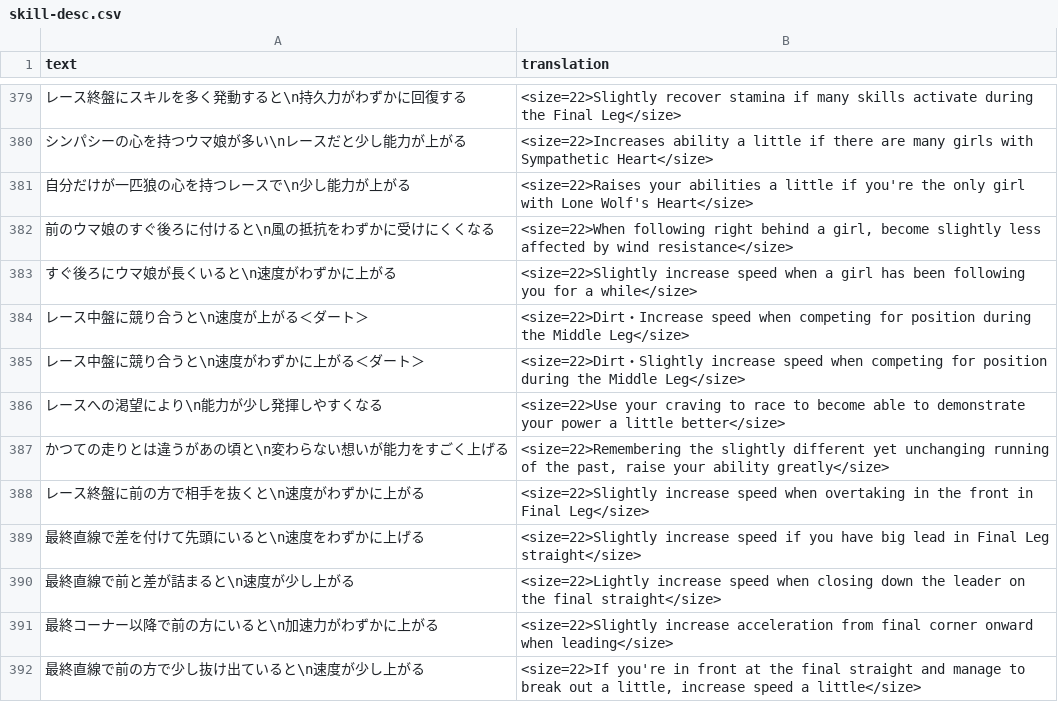
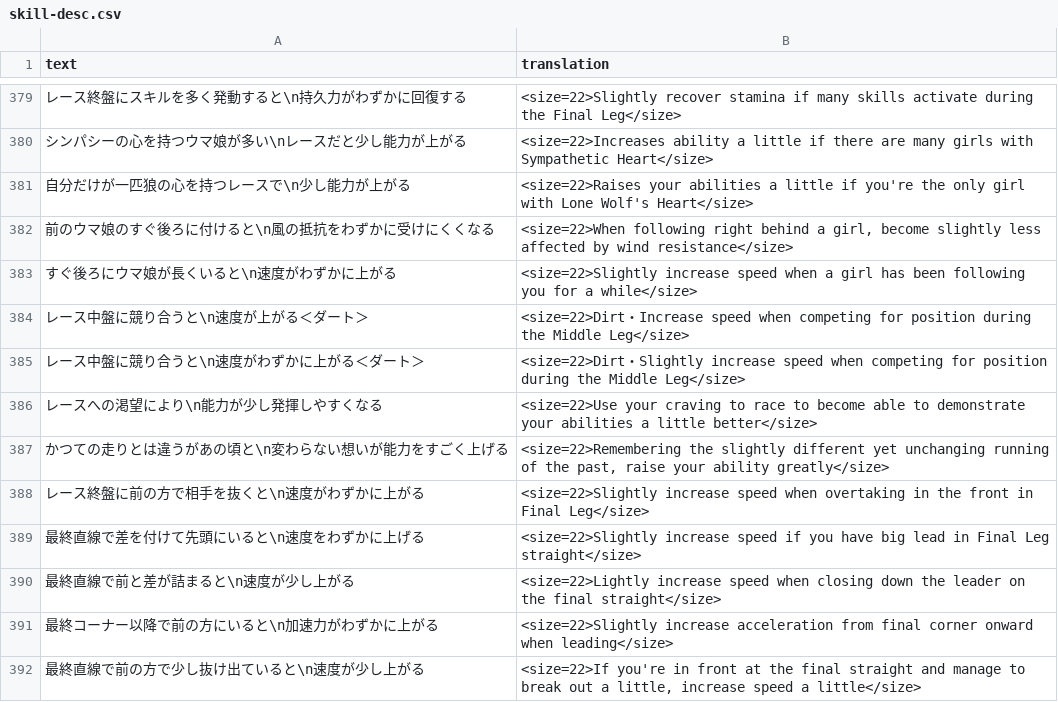
Before and after one commit to FabulousCupcake/umamusume-db-translate, a CSV file: src/data/skill-desc.csv, drawn as a sheet; only a part is shown, gaps mark what is left out.

Commit message:
Power -> Ability

```diff
--- a/src/data/skill-desc.csv
+++ b/src/data/skill-desc.csv
@@ -385,3 +385,3 @@
 "レース中盤に競り合うと\n速度がわずかに上がる＜ダート＞","<size=22>Dirt・Slightly increase speed when competing for position during the Middle Leg</size>"
-"レースへの渇望により\n能力が少し発揮しやすくなる","<size=22>Use your craving to race to become able to demonstrate your power a little better</size>"
+"レースへの渇望により\n能力が少し発揮しやすくなる","<size=22>Use your craving to race to become able to demonstrate your abilities a little better</size>"
 "かつての走りとは違うがあの頃と\n変わらない想いが能力をすごく上げる","<size=22>Remembering the slightly different yet unchanging running of the past, raise your ability greatly</size>"
```
